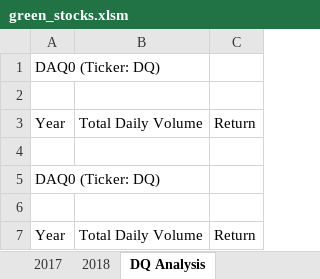
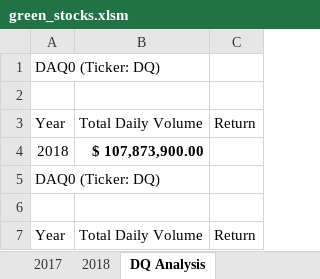
Before and after one commit to SavFidani/stock-analysis, an Excel workbook: green_stocks.xlsm, sheet DQ Analysis, drawn as a sheet; values as stored, in another font and other column widths than the file's, no borders; the diff names each change by its address in the sheet, - before the commit and + after, or states it on an @@ line.

Commit message:
Add files via upload

```diff
--- a/green_stocks.xlsm (sheet DQ Analysis)
+++ b/green_stocks.xlsm (sheet DQ Analysis)
-row 4: (empty)
+row 4: 2018 | $ 107,873,900.00
```
